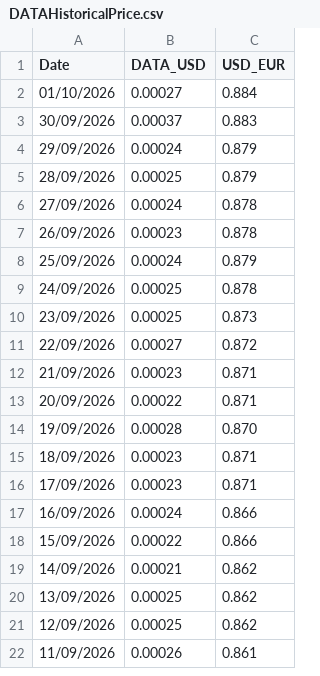
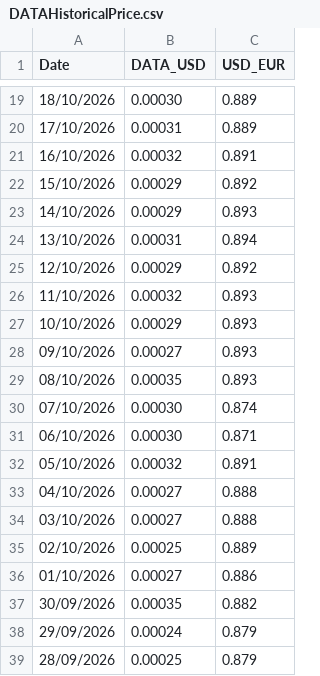
Before and after one commit to Ocnrb/Streamr-deCentral, a CSV file: public/data/DATAHistoricalPrice.csv, drawn as a sheet; only a part is shown, gaps mark what is left out; the shorter side is filled out with more unchanged rows; the diff covers the shown part only.

Commit message:
Update DATA values - fallback table

```diff
--- a/public/data/DATAHistoricalPrice.csv
+++ b/public/data/DATAHistoricalPrice.csv
@@ -2,3 +19,20 @@ Date,DATA_USD,USD_EUR
-01/10/2026,0.00027,0.884
-30/09/2026,0.00037,0.883
+18/10/2026,0.00030,0.889
+17/10/2026,0.00031,0.889
+16/10/2026,0.00032,0.891
+15/10/2026,0.00029,0.892
+14/10/2026,0.00029,0.893
+13/10/2026,0.00031,0.894
+12/10/2026,0.00029,0.892
+11/10/2026,0.00032,0.893
+10/10/2026,0.00029,0.893
+09/10/2026,0.00027,0.893
+08/10/2026,0.00035,0.893
+07/10/2026,0.00030,0.874
+06/10/2026,0.00030,0.871
+05/10/2026,0.00032,0.891
+04/10/2026,0.00027,0.888
+03/10/2026,0.00027,0.888
+02/10/2026,0.00025,0.889
+01/10/2026,0.00027,0.886
+30/09/2026,0.00035,0.882
 29/09/2026,0.00024,0.879
```
Also changed, not shown: 17 added rows elsewhere in this file.
